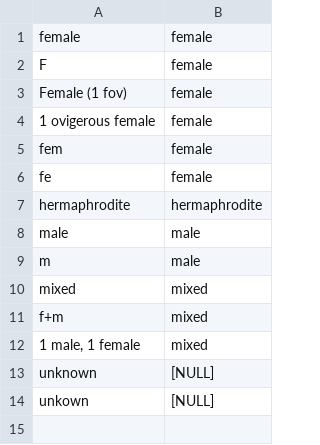
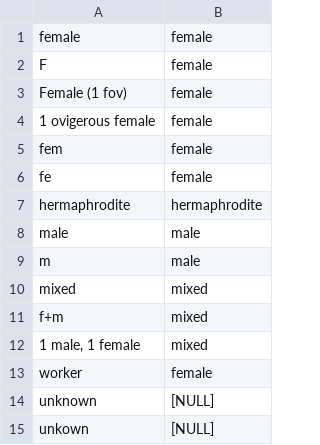
Before and after one commit to naturalis/naturalis_data_api, a CSV file: nl.naturalis.nba.etl/src/main/resources/normalize/sex.csv, drawn as a sheet; the diff names each change by its address in the sheet, - before the commit and + after, or states it on an @@ line.

```diff
--- a/nl.naturalis.nba.etl/src/main/resources/normalize/sex.csv
+++ b/nl.naturalis.nba.etl/src/main/resources/normalize/sex.csv
+row 13: worker | female
```
Also changed, not shown: nl.naturalis.nba.etl/src/main/resources/normalize/phase-or-stage.csv, nl.naturalis.nba.etl/src/main/resources/normalize/specimen-type-status.csv, 15 other files.
